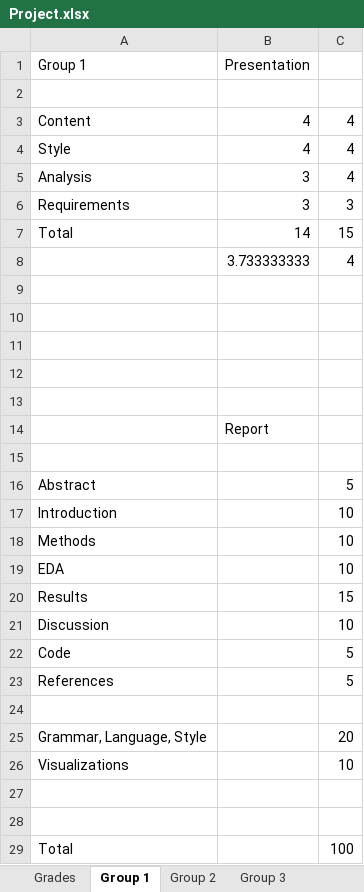
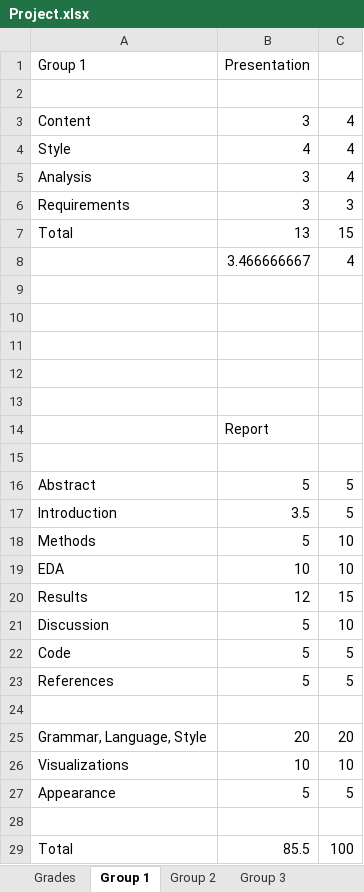
Before and after one commit to Reed-Stat-Learning-Fall-2021/course-materials, an Excel workbook: Grades/Project.xlsx, sheet Group 1, drawn as a sheet; values as stored, in another font and other column widths than the file's, no borders; removed rows and columns are numbered as before the commit, all else as after; the diff names each change by its address in the sheet, - before the commit and + after, or states it on an @@ line.

```diff
--- a/Grades/Project.xlsx (sheet Group 1)
+++ b/Grades/Project.xlsx (sheet Group 1)
-B3 (Presentation): 4
+B3 (Presentation): 3
-B7 (Presentation): 14
+B7 (Presentation): 13
-B8 (Presentation): 3.733333333
+B8 (Presentation): 3.466666667
-B16 (Presentation): (empty)
+B16 (Presentation): 5
-B17 (Presentation): (empty)
+B17 (Presentation): 3.5
-C17: 10
+C17: 5
-B18 (Presentation): (empty)
+B18 (Presentation): 5
-B19 (Presentation): (empty)
+B19 (Presentation): 10
-B20 (Presentation): (empty)
+B20 (Presentation): 12
-B21:B23 (Presentation): (empty)
+B21:B23 (Presentation): 5
-B25 (Presentation): (empty)
+B25 (Presentation): 20
-B26 (Presentation): (empty)
+B26 (Presentation): 10
+row 27: Appearance | 5 | 5
-row 28: (empty)
-B29 (Presentation): (empty)
+B29 (Presentation): 85.5
```
Also changed, not shown: sheet Grades, sheet Group 2, sheet Group 4, sheet Group 3, sheet Group 5, 1 other file.
